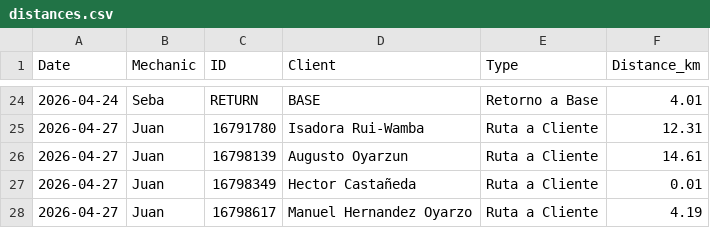
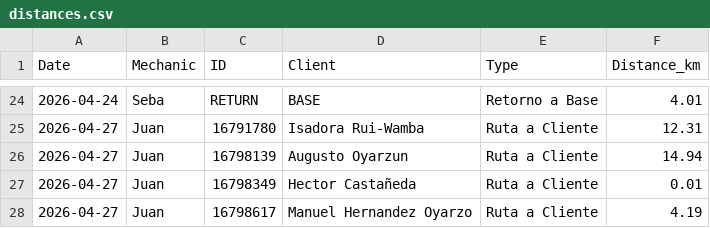
Before and after one commit to worldofvitox/mapa-diario, a CSV file: distances.csv, drawn as a sheet; only a part is shown, gaps mark what is left out.

```diff
--- a/distances.csv
+++ b/distances.csv
@@ -25,3 +25,3 @@ Date,Mechanic,ID,Client,Type,Distance_km
 2026-04-27,Juan,16791780,Isadora Rui-Wamba,Ruta a Cliente,12.31
-2026-04-27,Juan,16798139,Augusto Oyarzun,Ruta a Cliente,14.61
+2026-04-27,Juan,16798139,Augusto Oyarzun,Ruta a Cliente,14.94
 2026-04-27,Juan,16798349,Hector Castañeda,Ruta a Cliente,0.01
```
Also changed, not shown: 9 other files.
